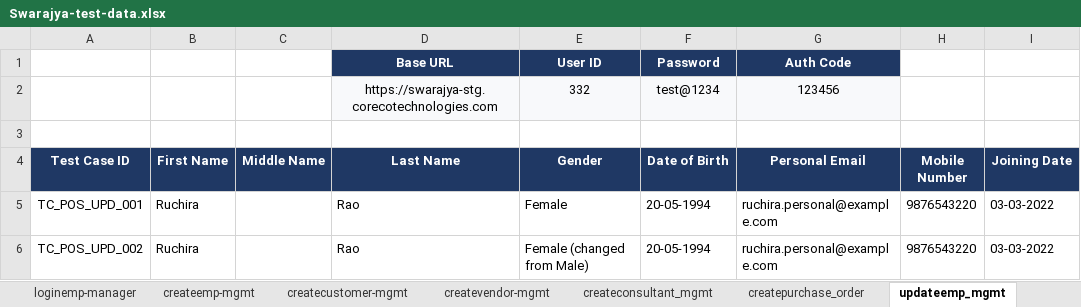
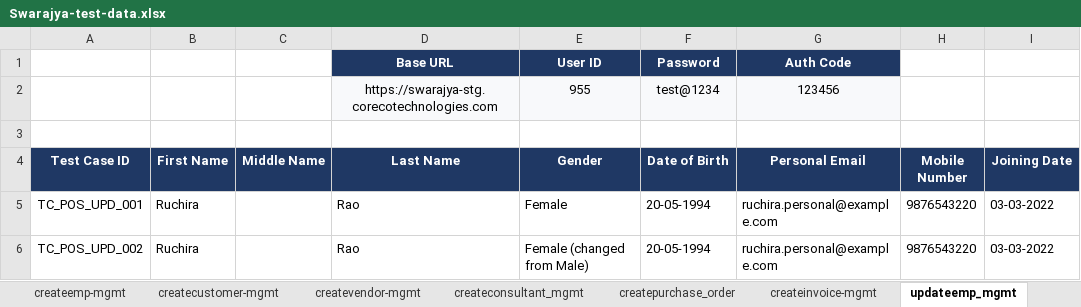
Before and after one commit to himanshu-prakash-test/swarajya-stg-automation, an Excel workbook: shared/test_data/Swarajya-test-data.xlsx, sheet updateemp_mgmt, drawn as a sheet; only a part is shown; values as stored, in another font and other column widths than the file's, no borders; charts and pictures not drawn; the diff names each change by its address in the sheet, - before the commit and + after, or states it on an @@ line.

```diff
--- a/shared/test_data/Swarajya-test-data.xlsx (sheet updateemp_mgmt)
+++ b/shared/test_data/Swarajya-test-data.xlsx (sheet updateemp_mgmt)
+sheet tab: createinvoice-mgmt
-E2 (Gender): 332
+E2 (Gender): 955
```
Also changed, not shown: sheet createpurchase_order, sheet loginemp-manager, sheet updatecustomer_mgmt, sheet createconsultant_mgmt, other sheet tabs, charts or pictures, shared/test_data/Swarajya-test-cases.xlsx, 13 other files.
